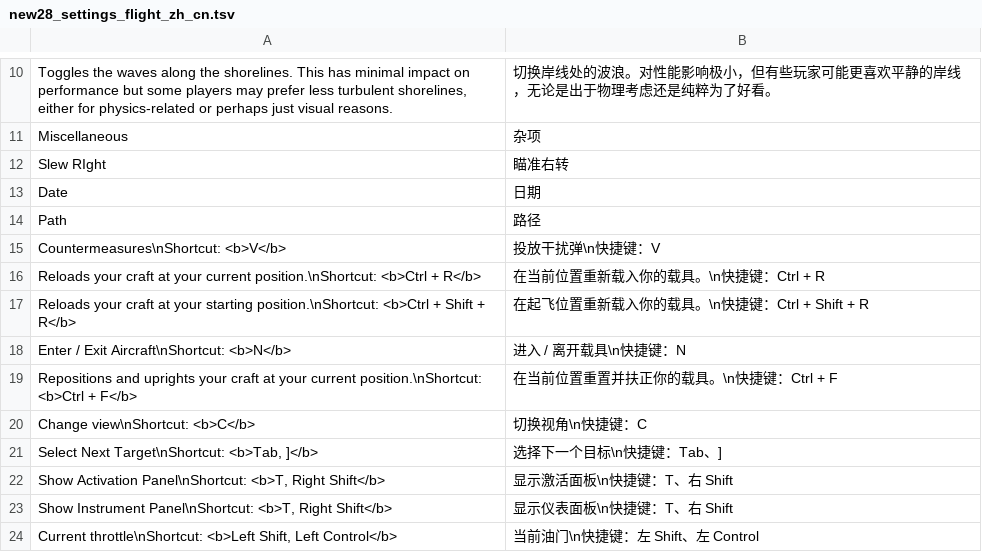
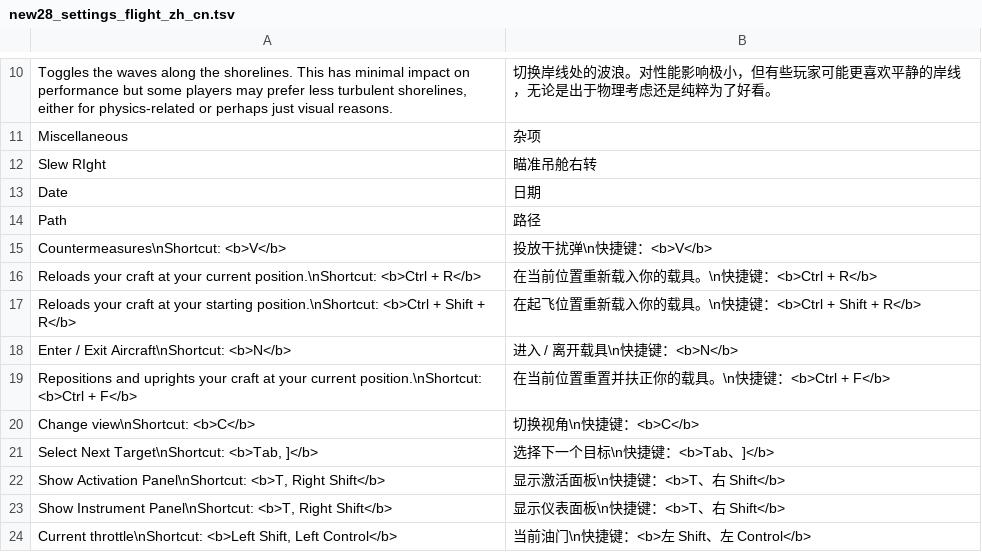
Before and after one commit to baiyangmuzz/SP2Chinese, a TSV file: dict/new28_settings_flight_zh_cn.tsv, drawn as a sheet; only a part is shown, gaps mark what is left out.

```diff
--- a/dict/new28_settings_flight_zh_cn.tsv
+++ b/dict/new28_settings_flight_zh_cn.tsv
@@ -11,14 +11,14 @@ Toggles the waves along the shorelines. This has minimal impact on performance b
 Miscellaneous	杂项
-Slew RIght	瞄准右转
+Slew RIght	瞄准吊舱右转
 Date	日期
 Path	路径
-Countermeasures\nShortcut: <b>V</b>	投放干扰弹\n快捷键：V
-Reloads your craft at your current position.\nShortcut: <b>Ctrl + R</b>	在当前位置重新载入你的载具。\n快捷键：Ctrl + R
-Reloads your craft at your starting position.\nShortcut: <b>Ctrl + Shift + R</b>	在起飞位置重新载入你的载具。\n快捷键：Ctrl + Shift + R
-Enter / Exit Aircraft\nShortcut: <b>N</b>	进入 / 离开载具\n快捷键：N
-Repositions and uprights your craft at your current position.\nShortcut: <b>Ctrl + F</b>	在当前位置重置并扶正你的载具。\n快捷键：Ctrl + F
-Change view\nShortcut: <b>C</b>	切换视角\n快捷键：C
-Select Next Target\nShortcut: <b>Tab, ]</b>	选择下一个目标\n快捷键：Tab、]
-Show Activation Panel\nShortcut: <b>T, Right Shift</b>	显示激活面板\n快捷键：T、右 Shift
-Show Instrument Panel\nShortcut: <b>T, Right Shift</b>	显示仪表面板\n快捷键：T、右 Shift
-Current throttle\nShortcut: <b>Left Shift, Left Control</b>	当前油门\n快捷键：左 Shift、左 Control
+Countermeasures\nShortcut: <b>V</b>	投放干扰弹\n快捷键：<b>V</b>
+Reloads your craft at your current position.\nShortcut: <b>Ctrl + R</b>	在当前位置重新载入你的载具。\n快捷键：<b>Ctrl + R</b>
+Reloads your craft at your starting position.\nShortcut: <b>Ctrl + Shift + R</b>	在起飞位置重新载入你的载具。\n快捷键：<b>Ctrl + Shift + R</b>
+Enter / Exit Aircraft\nShortcut: <b>N</b>	进入 / 离开载具\n快捷键：<b>N</b>
+Repositions and uprights your craft at your current position.\nShortcut: <b>Ctrl + F</b>	在当前位置重置并扶正你的载具。\n快捷键：<b>Ctrl + F</b>
+Change view\nShortcut: <b>C</b>	切换视角\n快捷键：<b>C</b>
+Select Next Target\nShortcut: <b>Tab, ]</b>	选择下一个目标\n快捷键：<b>Tab、]</b>
+Show Activation Panel\nShortcut: <b>T, Right Shift</b>	显示激活面板\n快捷键：<b>T、右 Shift</b>
+Show Instrument Panel\nShortcut: <b>T, Right Shift</b>	显示仪表面板\n快捷键：<b>T、右 Shift</b>
+Current throttle\nShortcut: <b>Left Shift, Left Control</b>	当前油门\n快捷键：<b>左 Shift、左 Control</b>
```
Also changed, not shown: dict/base_zh_cn.tsv, dict/new10_engine_and_parts_zh_cn.tsv, 19 other files.
